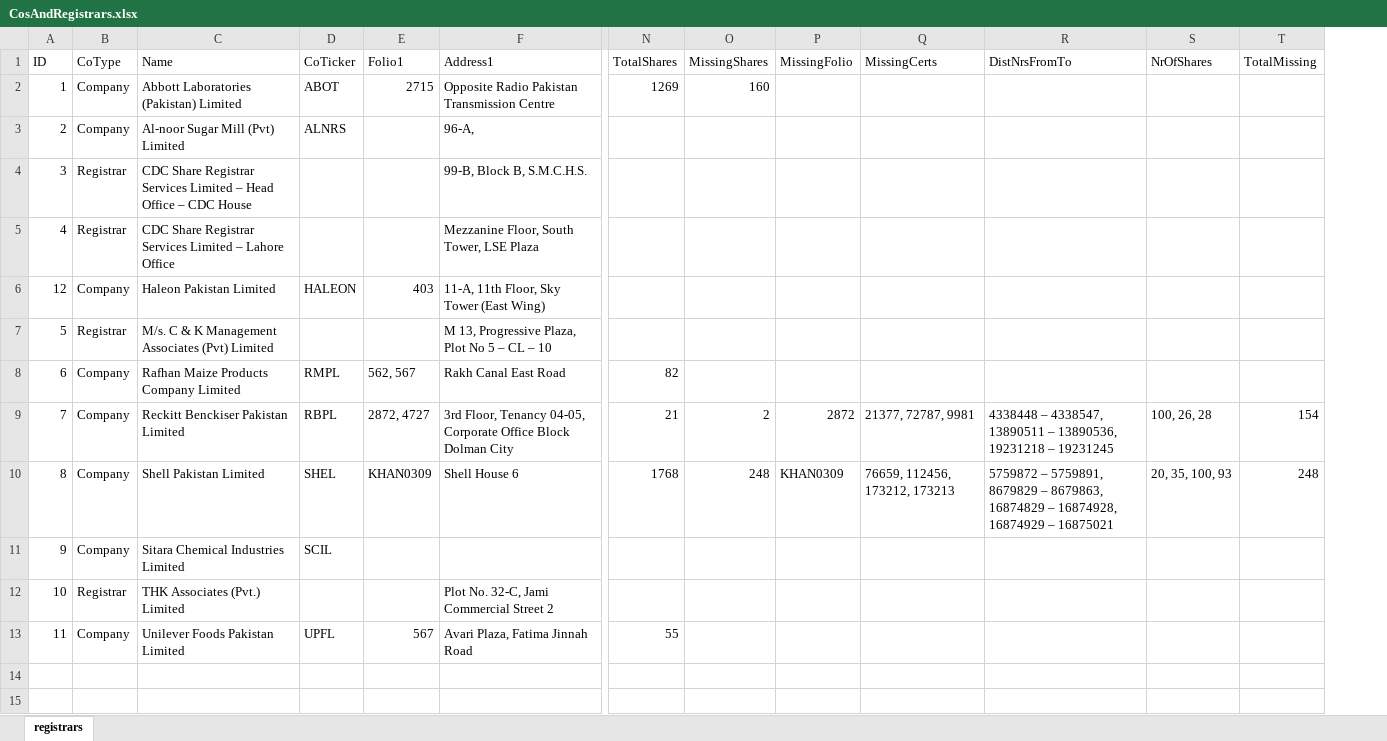
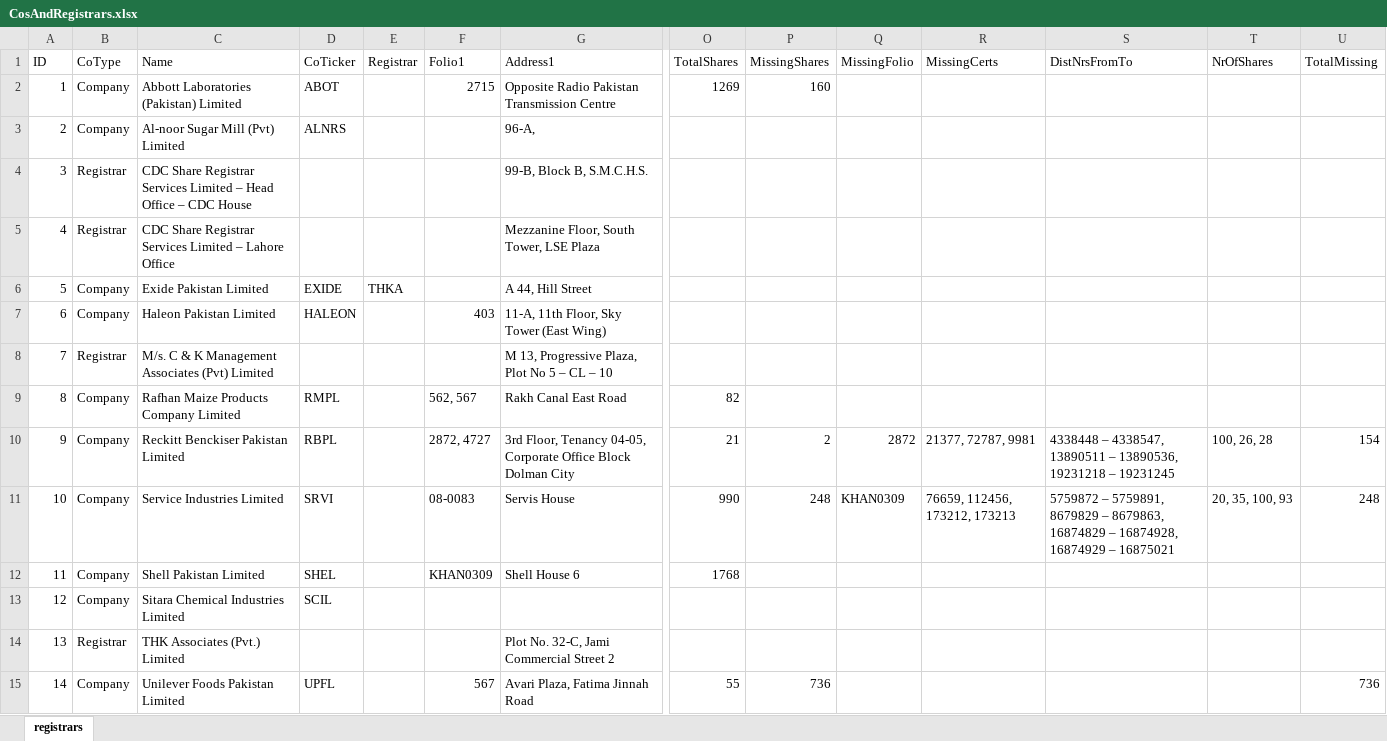
Before and after one commit to 5rtecmain/makshares, an Excel workbook: zinfo/CosAndRegistrars.xlsx, sheet registrars, drawn as a sheet; only a part is shown, gaps mark what is left out; values as stored, in another font and other column widths than the file's, no borders; addresses are those after the commit; rows hold the shown columns only; the diff names each change by its address in the sheet, - before the commit and + after, or states it on an @@ line.

```diff
--- a/zinfo/CosAndRegistrars.xlsx (sheet registrars)
+++ b/zinfo/CosAndRegistrars.xlsx (sheet registrars)
+column E (Registrar), empty
+row 6: 5 | Company | Exide Pakistan Limited | EXIDE | THKA |  | A 44, Hill Street
-A7 (ID): 12
+A7 (ID): 6
-A8 (ID): 5
+A8 (ID): 7
-A9 (ID): 6
+A9 (ID): 8
-A10 (ID): 7
+A10 (ID): 9
+row 11: 10 | Company | Service Industries Limited | SRVI |  | 08-0083 | Servis House | 990 | 248 | KHAN0309 | 76659, 112456, 173212, 173213 | 5759872 – 5759891, 8679829 – 8679863, 16874829 – 16874928, 16874929 – 16875021 | 20, 35, 100, 93 | 248
-A12 (ID): 8
+A12 (ID): 11
-P12 (MissingShares): 248
+P12 (MissingShares): (empty)
-Q12 (MissingFolio): KHAN0309
+Q12 (MissingFolio): (empty)
-R12 (MissingCerts): 76659, 112456, 173212, 173213
+R12 (MissingCerts): (empty)
-S12 (DistNrsFromTo): 5759872 – 5759891, 8679829 – 8679863, 16874829 – 16874928, 16874929 – 16875021
+S12 (DistNrsFromTo): (empty)
-T12 (NrOfShares): 20, 35, 100, 93
+T12 (NrOfShares): (empty)
-U12 (TotalMissing): 248
+U12 (TotalMissing): (empty)
-A13 (ID): 9
+A13 (ID): 12
-A14 (ID): 10
+A14 (ID): 13
-A15 (ID): 11
+A15 (ID): 14
-P15 (MissingShares): (empty)
+P15 (MissingShares): 736
-U15 (TotalMissing): (empty)
+U15 (TotalMissing): 736
```
Also changed, not shown: formulas that keep their value, 6 other files.
